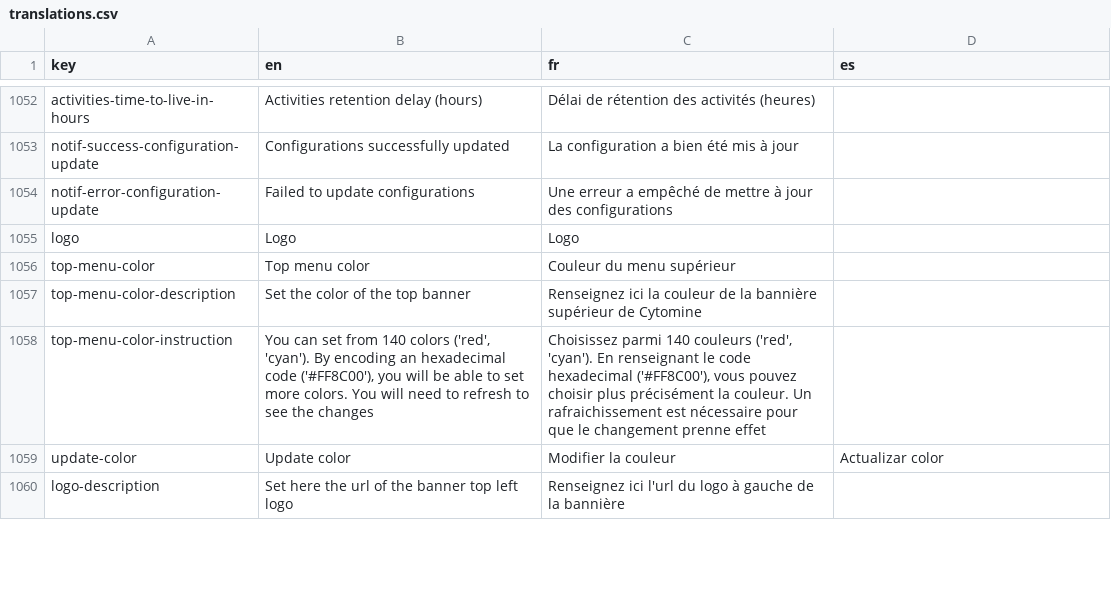
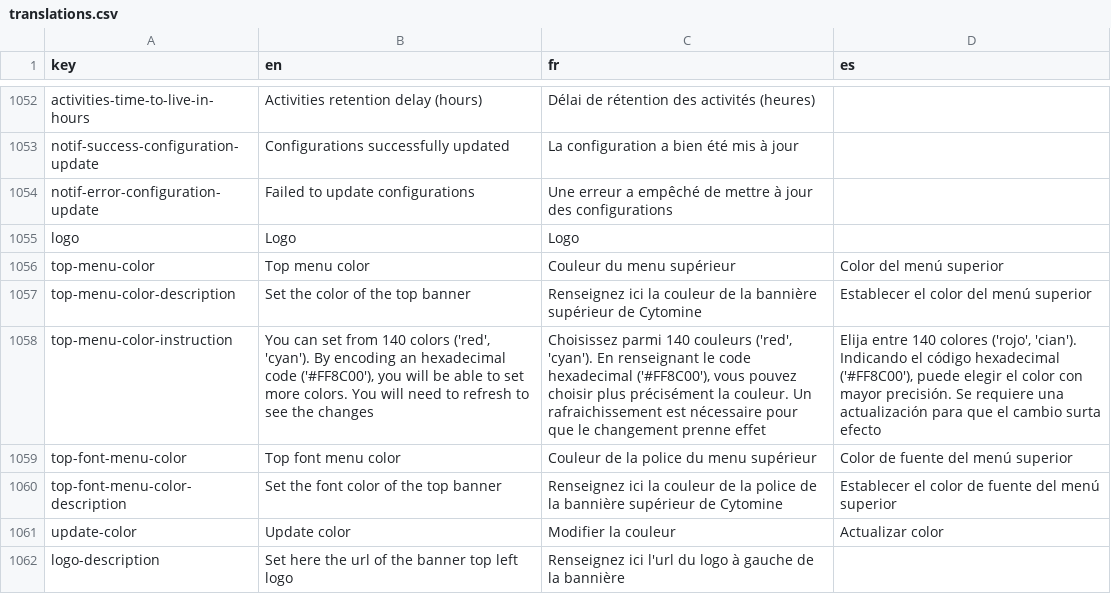
Before and after one commit to cytomine/Cytomine-Web-UI, a CSV file: src/locales/translations.csv, drawn as a sheet; only a part is shown, gaps mark what is left out; the diff names each change by its address in the sheet, - before the commit and + after, or states it on an @@ line.

Commit message:
top banner font color customization feature

```diff
--- a/src/locales/translations.csv
+++ b/src/locales/translations.csv
-D1056 (es): (empty)
+D1056 (es): Color del menú superior
-D1057 (es): (empty)
+D1057 (es): Establecer el color del menú superior
-D1058 (es): (empty)
+D1058 (es): Elija entre 140 colores ('rojo', 'cian'). Indicando el código hexadecimal ('#FF8C00'), puede elegir el color con mayor precisión. Se requiere una actualización para que el cambio surta efecto
+row 1059: top-font-menu-color | Top font menu color | Couleur de la police du menu supérieur | Color de fuente del menú superior
+row 1060: top-font-menu-color-description | Set the font color of the top banner | Renseignez ici la couleur de la police de la bannière supérieur de Cytomine | Establecer el color de fuente del menú superior
```
Also changed, not shown: 5 other files.
